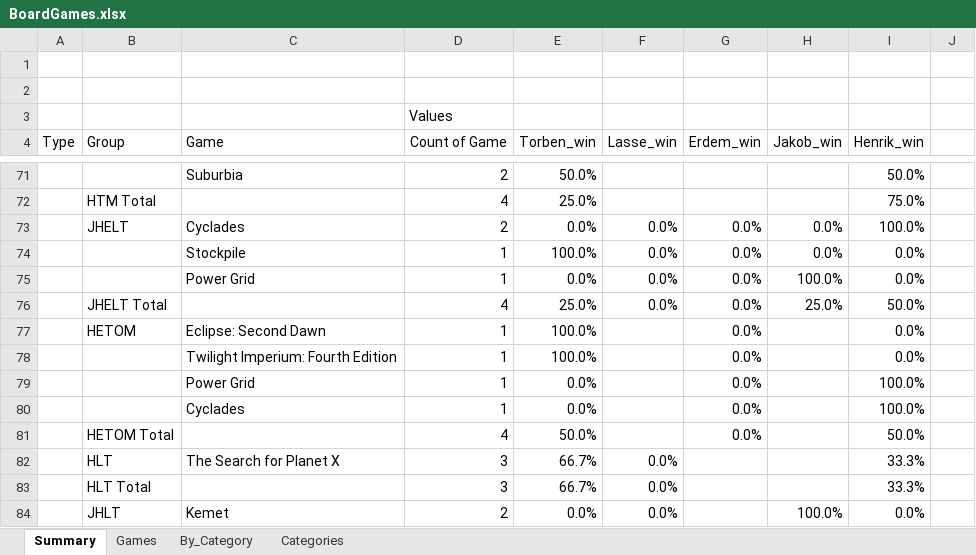
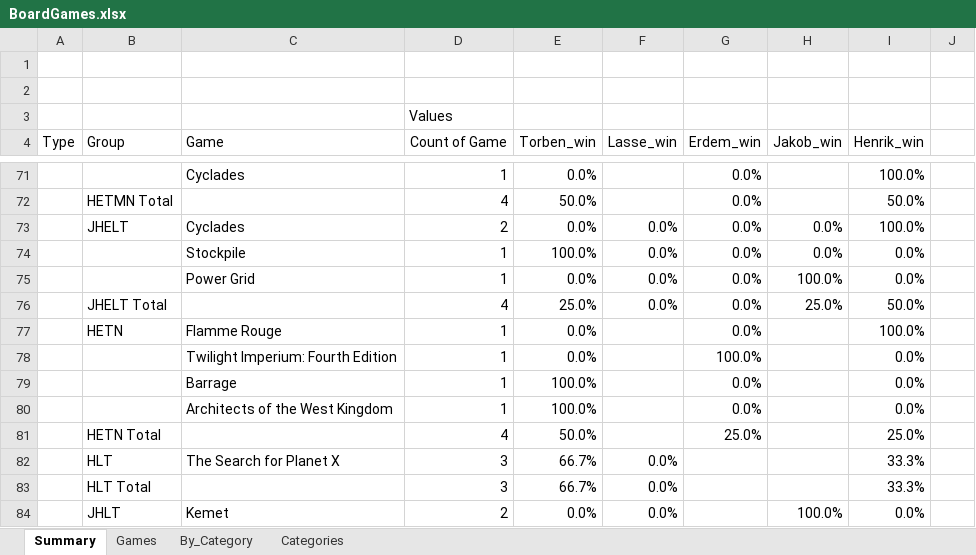
Before and after one commit to afelka/board_games_with_friends, an Excel workbook: BoardGames.xlsx, sheet Summary, drawn as a sheet; only a part is shown, gaps mark what is left out; values as stored, in another font and other column widths than the file's, no borders; conditional formats not drawn; removed rows and columns are numbered as before the commit, all else as after; rows hold the shown columns only; the diff covers the shown part only; the diff names each change by its address in the sheet, - before the commit and + after, or states it on an @@ line.

```diff
--- a/BoardGames.xlsx (sheet Summary)
+++ b/BoardGames.xlsx (sheet Summary)
-C71 (Game): Suburbia
+C71 (Game): Cyclades
-D71 (Count of Game): 2
+D71 (Count of Game): 1
-E71 (Torben_win): 50.0%
+E71 (Torben_win): 0.0%
-G71 (Erdem_win): (empty)
+G71 (Erdem_win): 0.0%
-I71 (Henrik_win): 50.0%
+I71 (Henrik_win): 100.0%
-row 72:  | HTM Total |  | 4 | 25.0% |  |  |  | 75.0%
+row 72:  | HETMN Total |  | 4 | 50.0% |  | 0.0% |  | 50.0%
+row 77:  | HETN | Flamme Rouge | 1 | 0.0% |  | 0.0% |  | 100.0%
+row 78:  |  | Twilight Imperium: Fourth Edition | 1 | 0.0% |  | 100.0% |  | 0.0%
-B79 (Group): HETOM
+B79 (Group): (empty)
-C79 (Game): Eclipse: Second Dawn
+C79 (Game): Barrage
-C80 (Game): Twilight Imperium: Fourth Edition
+C80 (Game): Architects of the West Kingdom
-row 79:  |  | Power Grid | 1 | 0.0% |  | 0.0% |  | 100.0%
-row 80:  |  | Cyclades | 1 | 0.0% |  | 0.0% |  | 100.0%
-B81 (Group): HETOM Total
+B81 (Group): HETN Total
-G81 (Erdem_win): 0.0%
+G81 (Erdem_win): 25.0%
-I81 (Henrik_win): 50.0%
+I81 (Henrik_win): 25.0%
```
Also changed, not shown: 2 added rows, 2 removed rows and 53 edited cells elsewhere in this sheet, sheet Games, formulas that keep their value, 1 other file.
